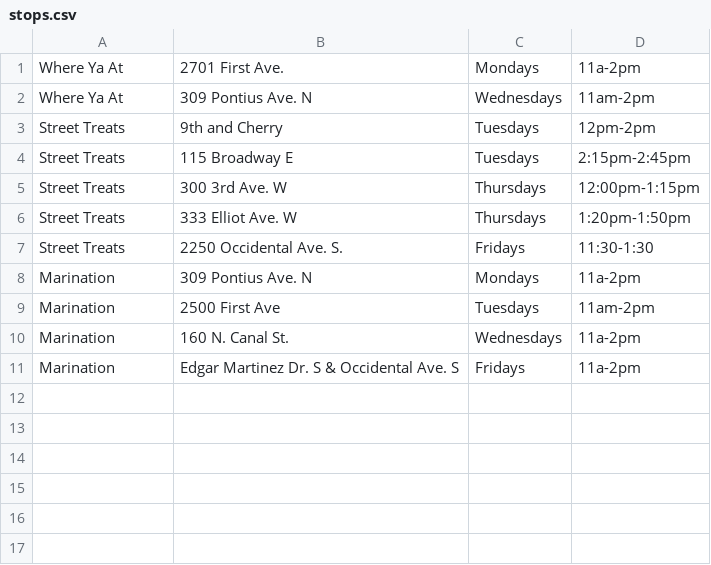
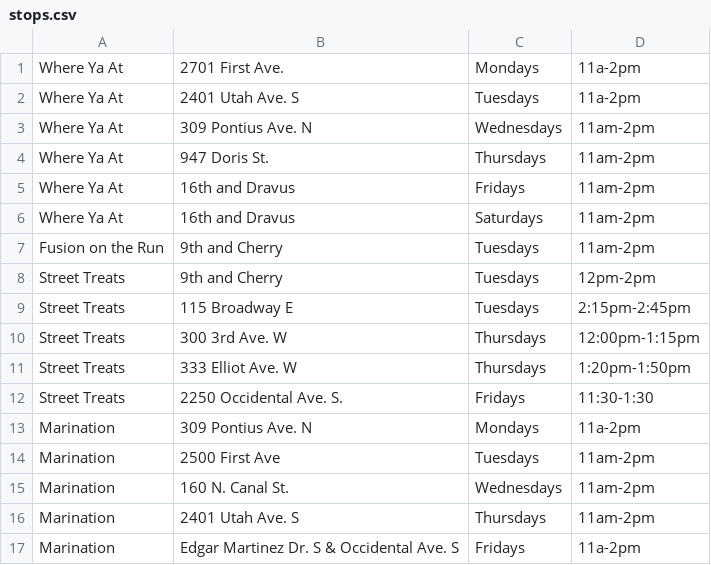
Before and after one commit to jmartenstein/streetfood, a CSV file: data/stops.csv, drawn as a sheet.

Commit message:
Update data

```diff
--- a/data/stops.csv
+++ b/data/stops.csv
@@ -1,3 +1,8 @@
 Where Ya At,2701 First Ave.,Mondays,11a-2pm
+Where Ya At,2401 Utah Ave. S,Tuesdays,11a-2pm
 Where Ya At,309 Pontius Ave. N,Wednesdays,11am-2pm
+Where Ya At,947 Doris St.,Thursdays,11am-2pm
+Where Ya At,16th and Dravus,Fridays,11am-2pm
+Where Ya At,16th and Dravus,Saturdays,11am-2pm
+Fusion on the Run,9th and Cherry,Tuesdays,11am-2pm
 Street Treats,9th and Cherry,Tuesdays,12pm-2pm
@@ -9,3 +14,4 @@ Marination,309 Pontius Ave. N,Mondays,11a-2pm
 Marination,2500 First Ave,Tuesdays,11am-2pm
-Marination,160 N. Canal St.,Wednesdays,11a-2pm
+Marination,160 N. Canal St.,Wednesdays,11am-2pm
+Marination,2401 Utah Ave. S,Thursdays,11am-2pm
 Marination,Edgar Martinez Dr. S & Occidental Ave. S,Fridays,11a-2pm
```
Also changed, not shown: data/locations.csv, data/trucks.csv, 2 other files.
